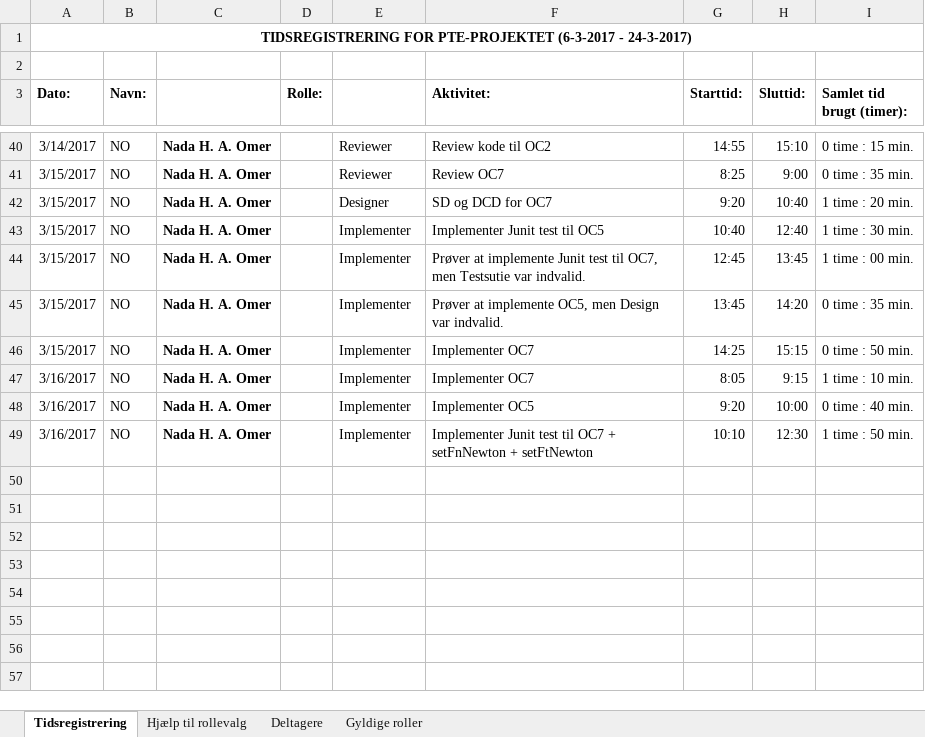
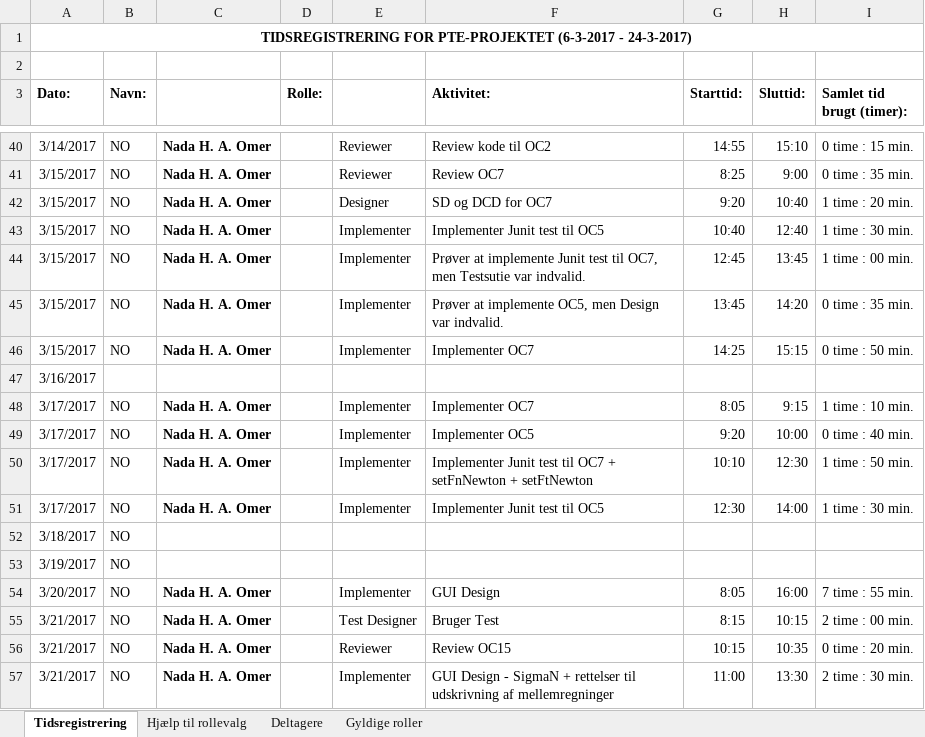
Before and after one commit to aggerzz/PTE-projekt, an Excel workbook: Documentation/08 - Project Management/Tidsregistrering/Tidsregistrering i PTE projektet - Nada Omer.xlsx, sheet Tidsregistrering, drawn as a sheet; only a part is shown, gaps mark what is left out; values as stored, in another font and other column widths than the file's, no borders; addresses are those after the commit; the diff names each change by its address in the sheet, - before the commit and + after, or states it on an @@ line.

```diff
--- a/Documentation/08 - Project Management/Tidsregistrering/Tidsregistrering i PTE projektet - Nada Omer.xlsx (sheet Tidsregistrering)
+++ b/Documentation/08 - Project Management/Tidsregistrering/Tidsregistrering i PTE projektet - Nada Omer.xlsx (sheet Tidsregistrering)
+row 47: 3/16/2017
-A48:A50 (Dato:): 3/16/2017
+A48:A50 (Dato:): 3/17/2017
+row 51: 3/17/2017 | NO | Nada H. A. Omer |  | Implementer | Implementer Junit test til OC5 | 12:30 | 14:00 | 1 time : 30 min.
+row 52: 3/18/2017 | NO
+row 53: 3/19/2017 | NO
+row 54: 3/20/2017 | NO | Nada H. A. Omer |  | Implementer | GUI Design | 8:05 | 16:00 | 7 time : 55 min.
+row 55: 3/21/2017 | NO | Nada H. A. Omer |  | Test Designer | Bruger Test | 8:15 | 10:15 | 2 time : 00 min.
+row 56: 3/21/2017 | NO | Nada H. A. Omer |  | Reviewer | Review OC15 | 10:15 | 10:35 | 0 time : 20 min.
+row 57: 3/21/2017 | NO | Nada H. A. Omer |  | Implementer | GUI Design - SigmaN + rettelser til udskrivning af mellemregninger | 11:00 | 13:30 | 2 time : 30 min.
```
Also changed, not shown: 1 other file.
